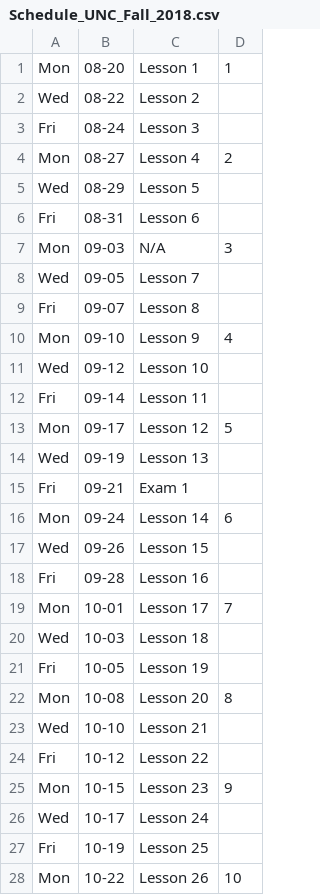
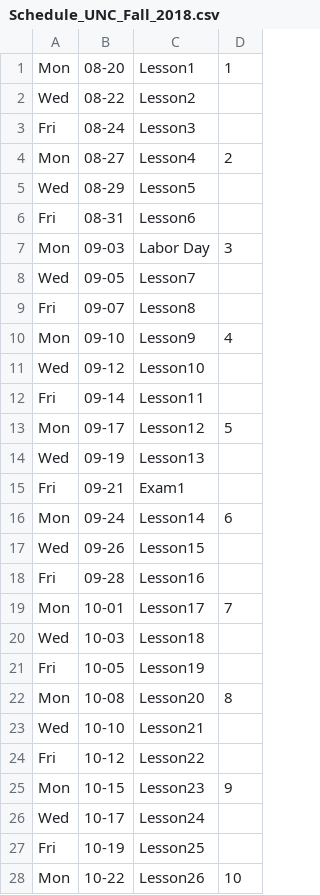
Before and after one commit to Mark-Seaman/GitBook-PHP-Apps, a CSV file: Schedule_UNC_Fall_2018.csv, drawn as a sheet; only a part is shown; the diff covers the shown part only.

Commit message:
PhpApps schedule

```diff
--- a/Schedule_UNC_Fall_2018.csv
+++ b/Schedule_UNC_Fall_2018.csv
@@ -1,28 +1,28 @@
-Mon, 08-20, Lesson 1,1
-Wed, 08-22, Lesson 2,
-Fri, 08-24, Lesson 3,
-Mon, 08-27, Lesson 4,2
-Wed, 08-29, Lesson 5,
-Fri, 08-31, Lesson 6,
-Mon, 09-03, N/A,3
-Wed, 09-05, Lesson 7,
-Fri, 09-07, Lesson 8,
-Mon, 09-10, Lesson 9,4
-Wed, 09-12, Lesson 10,
-Fri, 09-14, Lesson 11,
-Mon, 09-17, Lesson 12,5
-Wed, 09-19, Lesson 13,
-Fri, 09-21, Exam 1,
-Mon, 09-24, Lesson 14,6
-Wed, 09-26, Lesson 15,
-Fri, 09-28, Lesson 16,
-Mon, 10-01, Lesson 17,7
-Wed, 10-03, Lesson 18,
-Fri, 10-05, Lesson 19,
-Mon, 10-08, Lesson 20,8
-Wed, 10-10, Lesson 21,
-Fri, 10-12, Lesson 22,
-Mon, 10-15, Lesson 23,9
-Wed, 10-17, Lesson 24,
-Fri, 10-19, Lesson 25,
-Mon, 10-22, Lesson 26,10
+Mon,08-20,Lesson1,1
+Wed,08-22,Lesson2,
+Fri,08-24,Lesson3,
+Mon,08-27,Lesson4,2
+Wed,08-29,Lesson5,
+Fri,08-31,Lesson6,
+Mon,09-03,Labor Day,3
+Wed,09-05,Lesson7,
+Fri,09-07,Lesson8,
+Mon,09-10,Lesson9,4
+Wed,09-12,Lesson10,
+Fri,09-14,Lesson11,
+Mon,09-17,Lesson12,5
+Wed,09-19,Lesson13,
+Fri,09-21,Exam1,
+Mon,09-24,Lesson14,6
+Wed,09-26,Lesson15,
+Fri,09-28,Lesson16,
+Mon,10-01,Lesson17,7
+Wed,10-03,Lesson18,
+Fri,10-05,Lesson19,
+Mon,10-08,Lesson20,8
+Wed,10-10,Lesson21,
+Fri,10-12,Lesson22,
+Mon,10-15,Lesson23,9
+Wed,10-17,Lesson24,
+Fri,10-19,Lesson25,
+Mon,10-22,Lesson26,10
```
Also changed, not shown: 18 edited cells elsewhere in this file, 5 other files.
